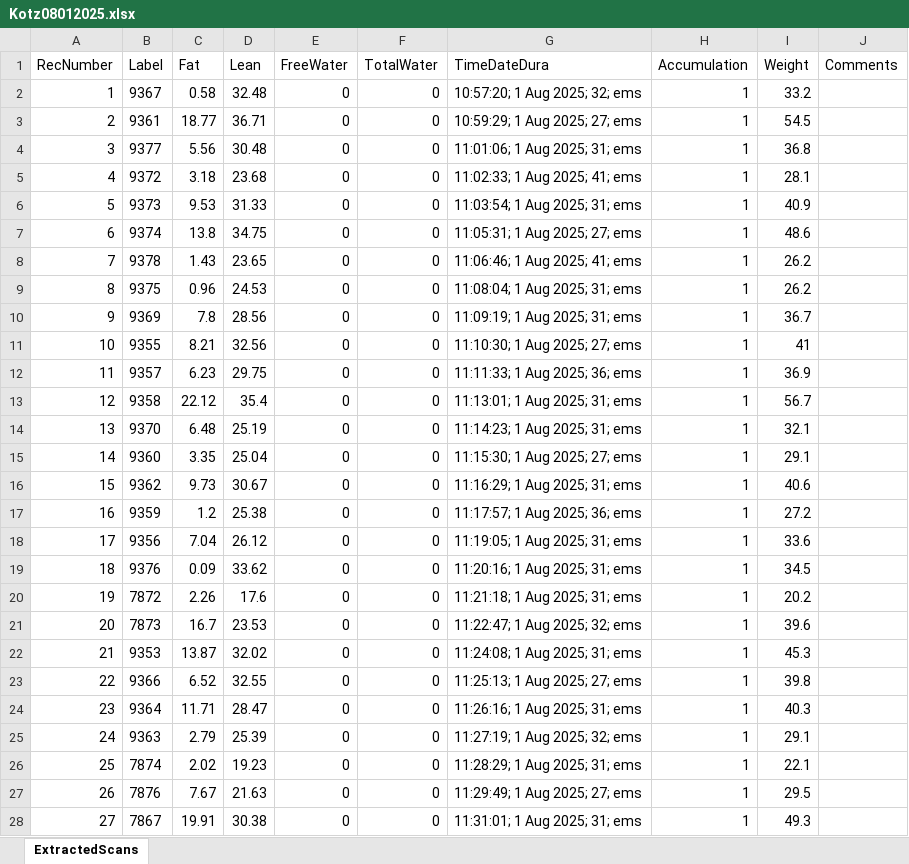
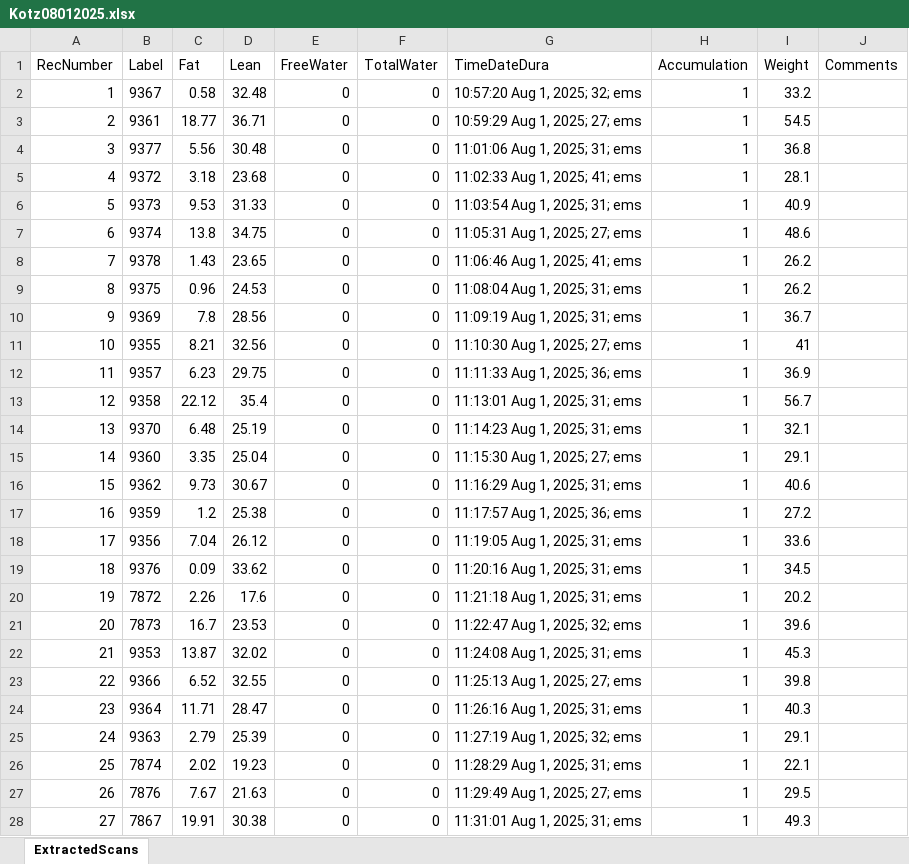
Before and after one commit to sandoval-luarte/data, an Excel workbook: data/echoMRI/Kotz08012025.xlsx, sheet ExtractedScans, drawn as a sheet; only a part is shown; values as stored, in another font and other column widths than the file's, no borders; the diff covers the shown part only; the diff names each change by its address in the sheet, - before the commit and + after, or states it on an @@ line.

```diff
--- a/data/echoMRI/Kotz08012025.xlsx (sheet ExtractedScans)
+++ b/data/echoMRI/Kotz08012025.xlsx (sheet ExtractedScans)
-G2 (TimeDateDura): 10:57:20; 1 Aug 2025; 32; ems
+G2 (TimeDateDura): 10:57:20 Aug 1, 2025; 32; ems
-G3 (TimeDateDura): 10:59:29; 1 Aug 2025; 27; ems
+G3 (TimeDateDura): 10:59:29 Aug 1, 2025; 27; ems
-G4 (TimeDateDura): 11:01:06; 1 Aug 2025; 31; ems
+G4 (TimeDateDura): 11:01:06 Aug 1, 2025; 31; ems
-G5 (TimeDateDura): 11:02:33; 1 Aug 2025; 41; ems
+G5 (TimeDateDura): 11:02:33 Aug 1, 2025; 41; ems
-G6 (TimeDateDura): 11:03:54; 1 Aug 2025; 31; ems
+G6 (TimeDateDura): 11:03:54 Aug 1, 2025; 31; ems
-G7 (TimeDateDura): 11:05:31; 1 Aug 2025; 27; ems
+G7 (TimeDateDura): 11:05:31 Aug 1, 2025; 27; ems
-G8 (TimeDateDura): 11:06:46; 1 Aug 2025; 41; ems
+G8 (TimeDateDura): 11:06:46 Aug 1, 2025; 41; ems
-G9 (TimeDateDura): 11:08:04; 1 Aug 2025; 31; ems
+G9 (TimeDateDura): 11:08:04 Aug 1, 2025; 31; ems
-G10 (TimeDateDura): 11:09:19; 1 Aug 2025; 31; ems
+G10 (TimeDateDura): 11:09:19 Aug 1, 2025; 31; ems
-G11 (TimeDateDura): 11:10:30; 1 Aug 2025; 27; ems
+G11 (TimeDateDura): 11:10:30 Aug 1, 2025; 27; ems
-G12 (TimeDateDura): 11:11:33; 1 Aug 2025; 36; ems
+G12 (TimeDateDura): 11:11:33 Aug 1, 2025; 36; ems
-G13 (TimeDateDura): 11:13:01; 1 Aug 2025; 31; ems
+G13 (TimeDateDura): 11:13:01 Aug 1, 2025; 31; ems
-G14 (TimeDateDura): 11:14:23; 1 Aug 2025; 31; ems
+G14 (TimeDateDura): 11:14:23 Aug 1, 2025; 31; ems
-G15 (TimeDateDura): 11:15:30; 1 Aug 2025; 27; ems
+G15 (TimeDateDura): 11:15:30 Aug 1, 2025; 27; ems
-G16 (TimeDateDura): 11:16:29; 1 Aug 2025; 31; ems
+G16 (TimeDateDura): 11:16:29 Aug 1, 2025; 31; ems
-G17 (TimeDateDura): 11:17:57; 1 Aug 2025; 36; ems
+G17 (TimeDateDura): 11:17:57 Aug 1, 2025; 36; ems
-G18 (TimeDateDura): 11:19:05; 1 Aug 2025; 31; ems
+G18 (TimeDateDura): 11:19:05 Aug 1, 2025; 31; ems
-G19 (TimeDateDura): 11:20:16; 1 Aug 2025; 31; ems
+G19 (TimeDateDura): 11:20:16 Aug 1, 2025; 31; ems
-G20 (TimeDateDura): 11:21:18; 1 Aug 2025; 31; ems
+G20 (TimeDateDura): 11:21:18 Aug 1, 2025; 31; ems
-G21 (TimeDateDura): 11:22:47; 1 Aug 2025; 32; ems
+G21 (TimeDateDura): 11:22:47 Aug 1, 2025; 32; ems
-G22 (TimeDateDura): 11:24:08; 1 Aug 2025; 31; ems
+G22 (TimeDateDura): 11:24:08 Aug 1, 2025; 31; ems
-G23 (TimeDateDura): 11:25:13; 1 Aug 2025; 27; ems
+G23 (TimeDateDura): 11:25:13 Aug 1, 2025; 27; ems
-G24 (TimeDateDura): 11:26:16; 1 Aug 2025; 31; ems
+G24 (TimeDateDura): 11:26:16 Aug 1, 2025; 31; ems
-G25 (TimeDateDura): 11:27:19; 1 Aug 2025; 32; ems
+G25 (TimeDateDura): 11:27:19 Aug 1, 2025; 32; ems
-G26 (TimeDateDura): 11:28:29; 1 Aug 2025; 31; ems
+G26 (TimeDateDura): 11:28:29 Aug 1, 2025; 31; ems
-G27 (TimeDateDura): 11:29:49; 1 Aug 2025; 27; ems
+G27 (TimeDateDura): 11:29:49 Aug 1, 2025; 27; ems
-G28 (TimeDateDura): 11:31:01; 1 Aug 2025; 31; ems
+G28 (TimeDateDura): 11:31:01 Aug 1, 2025; 31; ems
```
Also changed, not shown: 3 edited cells elsewhere in this sheet, data/echoMRI/Kotz08042025.xlsx, data/echoMRI/Kotz09092025.xlsx, 5 other files.
